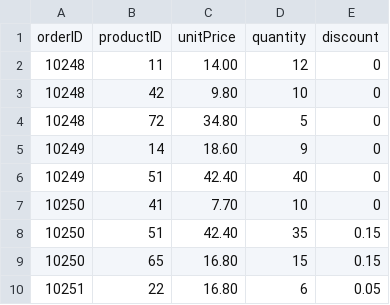
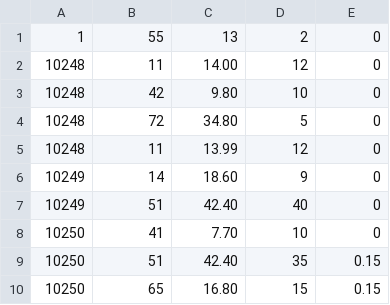
Before and after one commit to GroupCSC4110/Projects, a CSV file: GroupProject1/Code/order-details.csv, drawn as a sheet; only a part is shown; the shorter side is filled out with more unchanged rows; removed rows and columns are numbered as before the commit, all else as after; the diff names each change by its address in the sheet, - before the commit and + after, or states it on an @@ line.

```diff
--- a/GroupProject1/Code/order-details.csv
+++ b/GroupProject1/Code/order-details.csv
-row 1: orderID | productID | unitPrice | quantity | discount
+row 1: 1 | 55 | 13 | 2 | 0
+row 5: 10248 | 11 | 13.99 | 12 | 0
```
Also changed, not shown: 1 other file.
